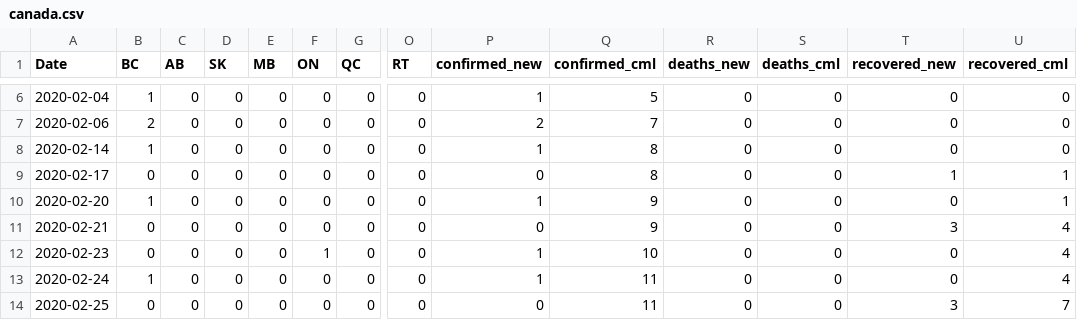
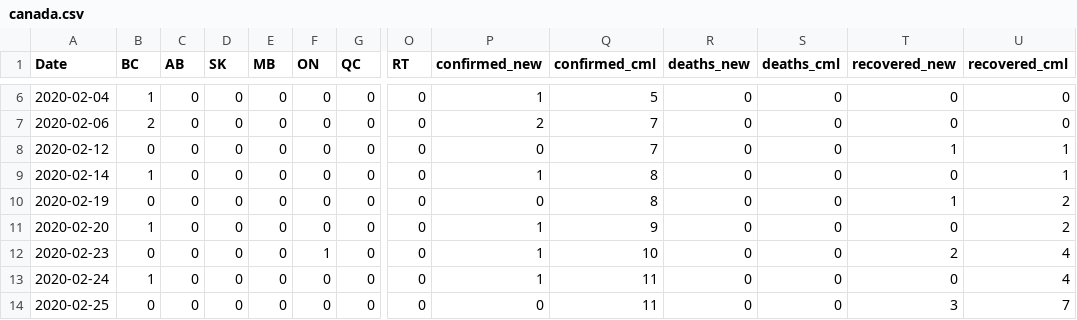
Before and after one commit to jeffgca/canada-cv19-cases, a CSV file: output/canada.csv, drawn as a sheet; only a part is shown, gaps mark what is left out; removed rows and columns are numbered as before the commit, all else as after; rows hold the shown columns only; the diff covers the shown part only; the diff names each change by its address in the sheet, - before the commit and + after, or states it on an @@ line.

```diff
--- a/output/canada.csv
+++ b/output/canada.csv
+row 8: 2020-02-12 | 0 | 0 | 0 | 0 | 0 | 0 | 0 | 0 | 7 | 0 | 0 | 1 | 1
-U9 (recovered_cml): 0
+U9 (recovered_cml): 1
-A10 (Date): 2020-02-17
+A10 (Date): 2020-02-19
-U10:U11 (recovered_cml): 1
+U10:U11 (recovered_cml): 2
-row 11: 2020-02-21 | 0 | 0 | 0 | 0 | 0 | 0 | 0 | 0 | 9 | 0 | 0 | 3 | 4
-T12 (recovered_new): 0
+T12 (recovered_new): 2
```
Also changed, not shown: 1 added row and 35 edited cells elsewhere in this file, 1 other file.
